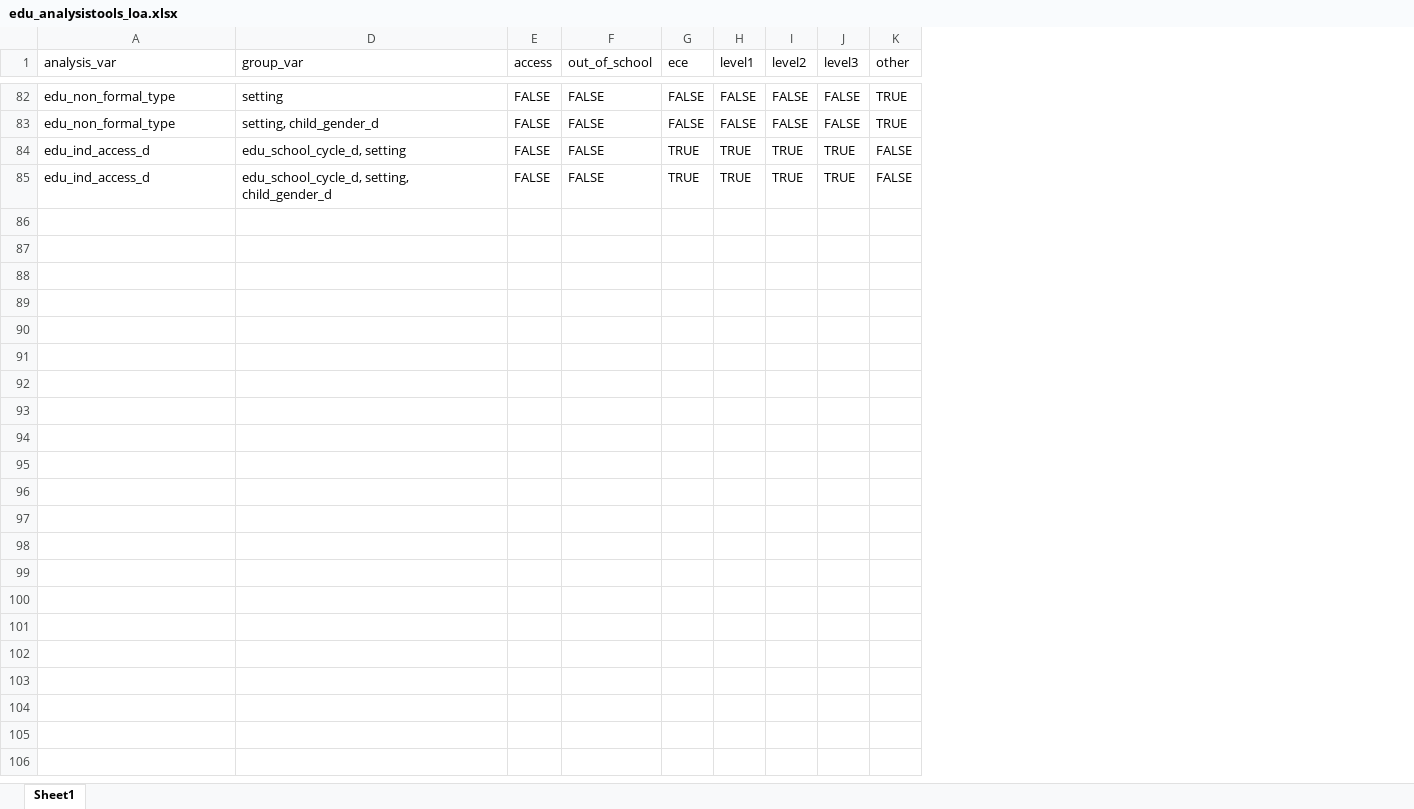
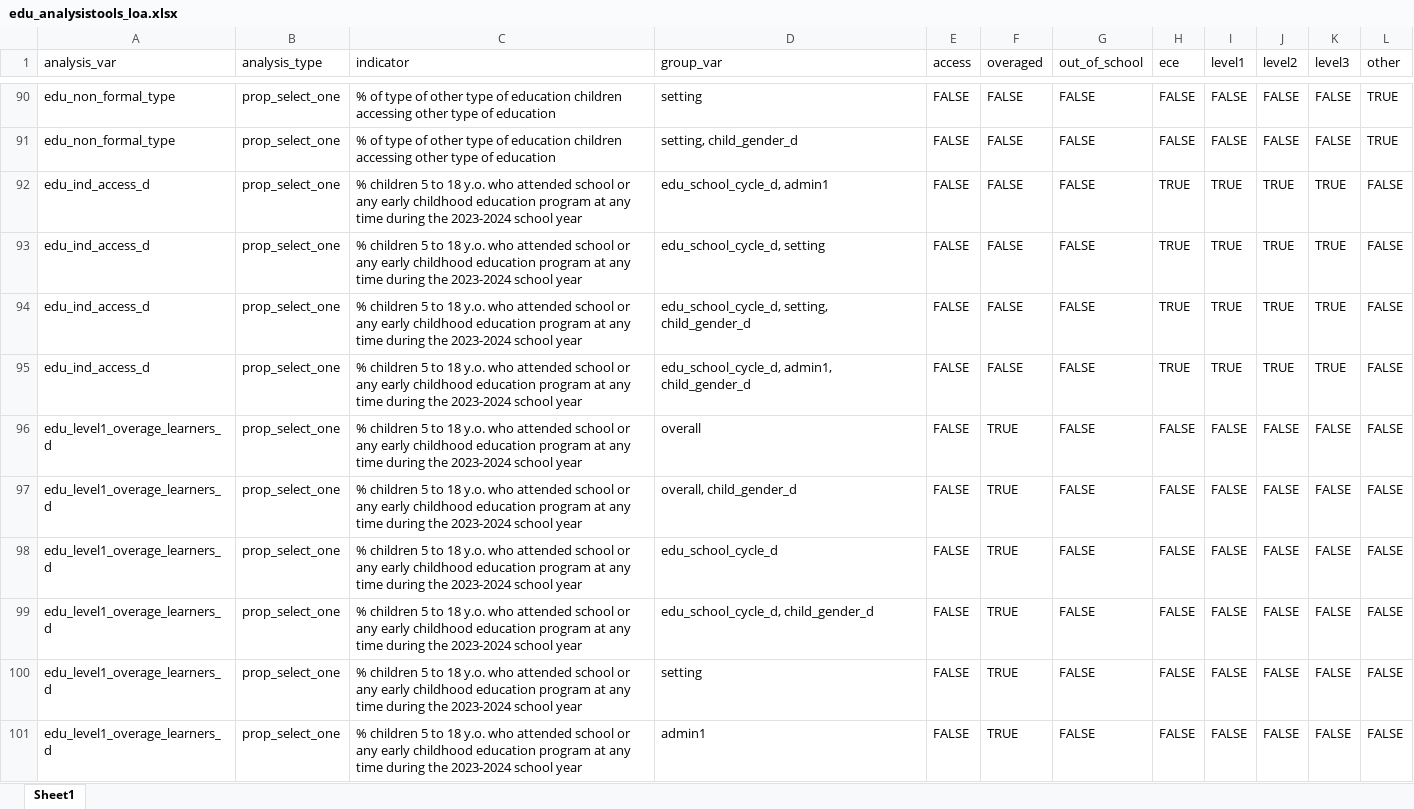
Before and after one commit to martivit/EduAnalysisTool, an Excel workbook: input_tool/edu_analysistools_loa.xlsx, sheet Sheet1, drawn as a sheet; only a part is shown, gaps mark what is left out; values as stored, in another font and other column widths than the file's, no cell formats; the diff covers the shown part only; the diff names each change by its address in the sheet, - before the commit and + after, or states it on an @@ line.

```diff
--- a/input_tool/edu_analysistools_loa.xlsx (sheet Sheet1)
+++ b/input_tool/edu_analysistools_loa.xlsx (sheet Sheet1)
@@ column B (analysis_type) unhidden, rows 90-91: prop_select_one | prop_select_one; rows 93-94: prop_select_one | prop_select_one @@
@@ column C (indicator) unhidden, rows 90-91: % of type of other type of education children accessing other type of education | % of type of other type of education children accessing other type of education; rows 93-94: % children 5 to 18 y.o. who attended school or any early childhood education program at any time during the 2023-2024 school year | % children 5 to 18 y.o. who attended school or any early childhood education program at any time during the 2023-2024 school year @@
+column F (overaged), rows 90-91: FALSE | FALSE; rows 93-94: FALSE | FALSE
+row 92: edu_ind_access_d | prop_select_one | % children 5 to 18 y.o. who attended school or any early childhood education program at any time during the 2023-2024 school year | edu_school_cycle_d, admin1 | FALSE | FALSE | FALSE | TRUE | TRUE | TRUE | TRUE | FALSE
+row 95: edu_ind_access_d | prop_select_one | % children 5 to 18 y.o. who attended school or any early childhood education program at any time during the 2023-2024 school year | edu_school_cycle_d, admin1, child_gender_d | FALSE | FALSE | FALSE | TRUE | TRUE | TRUE | TRUE | FALSE
+row 96: edu_level1_overage_learners_d | prop_select_one | % children 5 to 18 y.o. who attended school or any early childhood education program at any time during the 2023-2024 school year | overall | FALSE | TRUE | FALSE | FALSE | FALSE | FALSE | FALSE | FALSE
+row 97: edu_level1_overage_learners_d | prop_select_one | % children 5 to 18 y.o. who attended school or any early childhood education program at any time during the 2023-2024 school year | overall, child_gender_d | FALSE | TRUE | FALSE | FALSE | FALSE | FALSE | FALSE | FALSE
+row 98: edu_level1_overage_learners_d | prop_select_one | % children 5 to 18 y.o. who attended school or any early childhood education program at any time during the 2023-2024 school year | edu_school_cycle_d | FALSE | TRUE | FALSE | FALSE | FALSE | FALSE | FALSE | FALSE
+row 99: edu_level1_overage_learners_d | prop_select_one | % children 5 to 18 y.o. who attended school or any early childhood education program at any time during the 2023-2024 school year | edu_school_cycle_d, child_gender_d | FALSE | TRUE | FALSE | FALSE | FALSE | FALSE | FALSE | FALSE
+row 100: edu_level1_overage_learners_d | prop_select_one | % children 5 to 18 y.o. who attended school or any early childhood education program at any time during the 2023-2024 school year | setting | FALSE | TRUE | FALSE | FALSE | FALSE | FALSE | FALSE | FALSE
+row 101: edu_level1_overage_learners_d | prop_select_one | % children 5 to 18 y.o. who attended school or any early childhood education program at any time during the 2023-2024 school year | admin1 | FALSE | TRUE | FALSE | FALSE | FALSE | FALSE | FALSE | FALSE
```
Also changed, not shown: 30 added rows, 12 removed rows and 7 edited cells elsewhere in this sheet, cell formats, hidden cells, input_tool/edu_analysistools_loa_AFG.xlsx, input_tool/edu_indicator_labelling.xlsx, 36 other files.
